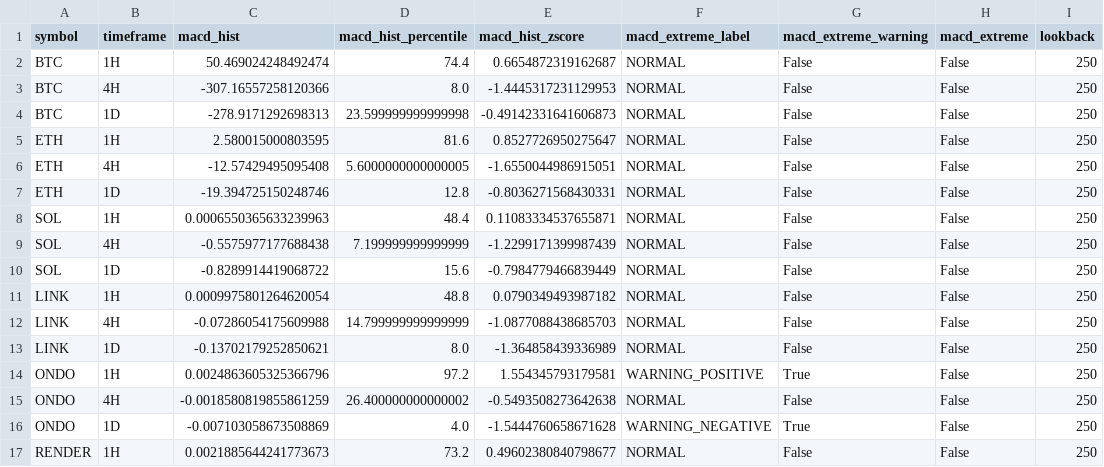
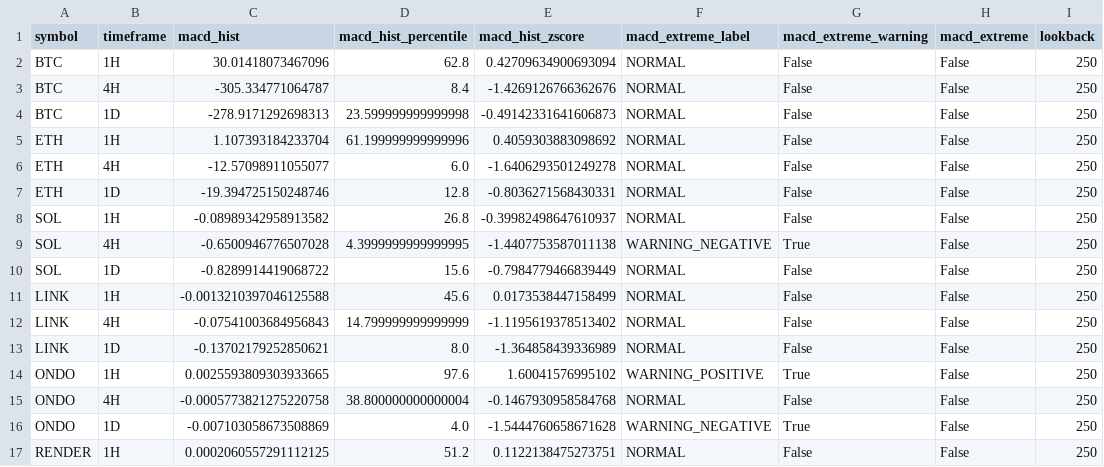
Before and after one commit to PawelKaminski12/TEST-LAB-V8, a CSV file: tactical_engine/TACTICAL_MACD_EXTREMES.csv, drawn as a sheet; only a part is shown; the diff covers the shown part only.

```diff
--- a/tactical_engine/TACTICAL_MACD_EXTREMES.csv
+++ b/tactical_engine/TACTICAL_MACD_EXTREMES.csv
@@ -1,17 +1,17 @@
 symbol,timeframe,macd_hist,macd_hist_percentile,macd_hist_zscore,macd_extreme_label,macd_extreme_warning,macd_extreme,lookback
-BTC,1H,50.469024248492474,74.4,0.6654872319162687,NORMAL,False,False,250
-BTC,4H,-307.16557258120366,8.0,-1.4445317231129953,NORMAL,False,False,250
+BTC,1H,30.01418073467096,62.8,0.42709634900693094,NORMAL,False,False,250
+BTC,4H,-305.334771064787,8.4,-1.4269126766362676,NORMAL,False,False,250
 BTC,1D,-278.9171292698313,23.599999999999998,-0.49142331641606873,NORMAL,False,False,250
-ETH,1H,2.580015000803595,81.6,0.8527726950275647,NORMAL,False,False,250
-ETH,4H,-12.57429495095408,5.6000000000000005,-1.6550044986915051,NORMAL,False,False,250
+ETH,1H,1.107393184233704,61.199999999999996,0.4059303883098692,NORMAL,False,False,250
+ETH,4H,-12.57098911055077,6.0,-1.6406293501249278,NORMAL,False,False,250
 ETH,1D,-19.394725150248746,12.8,-0.8036271568430331,NORMAL,False,False,250
-SOL,1H,0.0006550365633239963,48.4,0.11083334537655871,NORMAL,False,False,250
-SOL,4H,-0.5575977177688438,7.199999999999999,-1.2299171399987439,NORMAL,False,False,250
+SOL,1H,-0.08989342958913582,26.8,-0.39982498647610937,NORMAL,False,False,250
+SOL,4H,-0.6500946776507028,4.3999999999999995,-1.4407753587011138,WARNING_NEGATIVE,True,False,250
 SOL,1D,-0.8289914419068722,15.6,-0.7984779466839449,NORMAL,False,False,250
-LINK,1H,0.0009975801264620054,48.8,0.0790349493987182,NORMAL,False,False,250
-LINK,4H,-0.07286054175609988,14.799999999999999,-1.0877088438685703,NORMAL,False,False,250
+LINK,1H,-0.0013210397046125588,45.6,0.0173538447158499,NORMAL,False,False,250
+LINK,4H,-0.07541003684956843,14.799999999999999,-1.1195619378513402,NORMAL,False,False,250
 LINK,1D,-0.13702179252850621,8.0,-1.364858439336989,NORMAL,False,False,250
-ONDO,1H,0.0024863605325366796,97.2,1.554345793179581,WARNING_POSITIVE,True,False,250
-ONDO,4H,-0.0018580819855861259,26.400000000000002,-0.5493508273642638,NORMAL,False,False,250
+ONDO,1H,0.0025593809303933665,97.6,1.60041576995102,WARNING_POSITIVE,True,False,250
+ONDO,4H,-0.0005773821275220758,38.800000000000004,-0.1467930958584768,NORMAL,False,False,250
 ONDO,1D,-0.007103058673508869,4.0,-1.5444760658671628,WARNING_NEGATIVE,True,False,250
-RENDER,1H,0.0021885644241773673,73.2,0.49602380840798677,NORMAL,False,False,250
+RENDER,1H,0.0002060557291112125,51.2,0.1122138475273751,NORMAL,False,False,250
```
Also changed, not shown: 50 edited cells elsewhere in this file, tactical_engine/AVAXUSDT_1H.csv, tactical_engine/AVAXUSDT_4H.csv, 30 other files.
